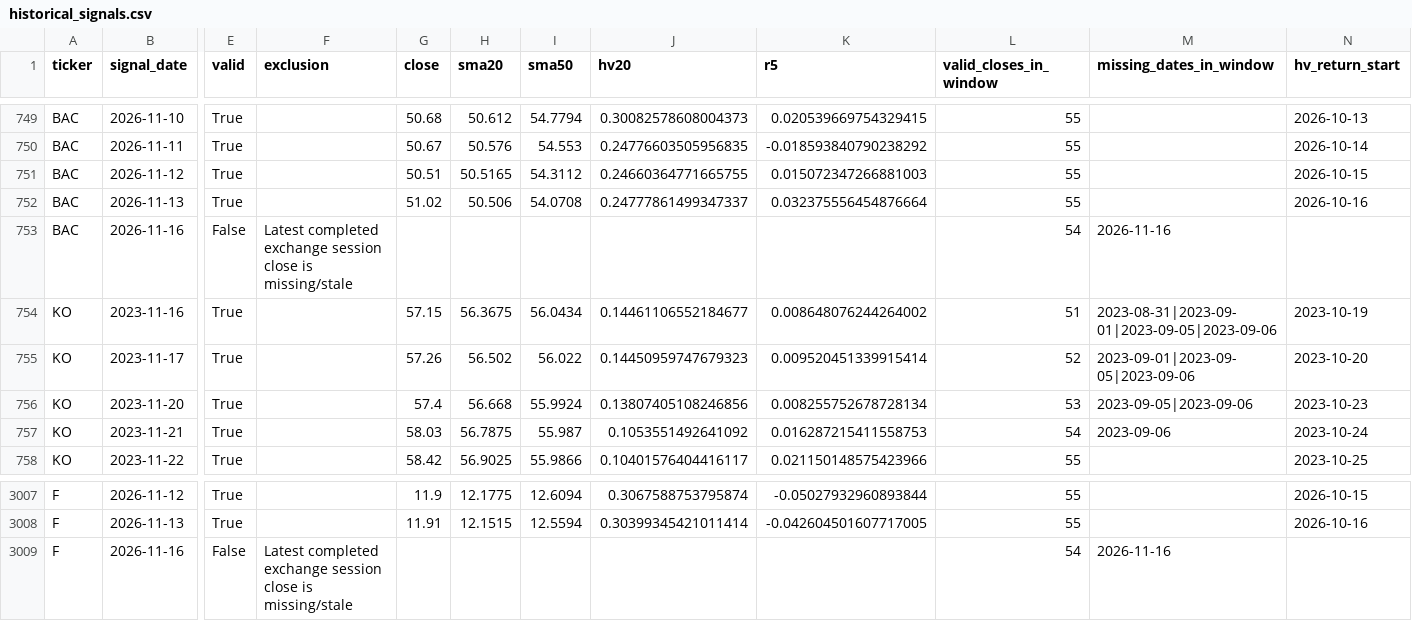
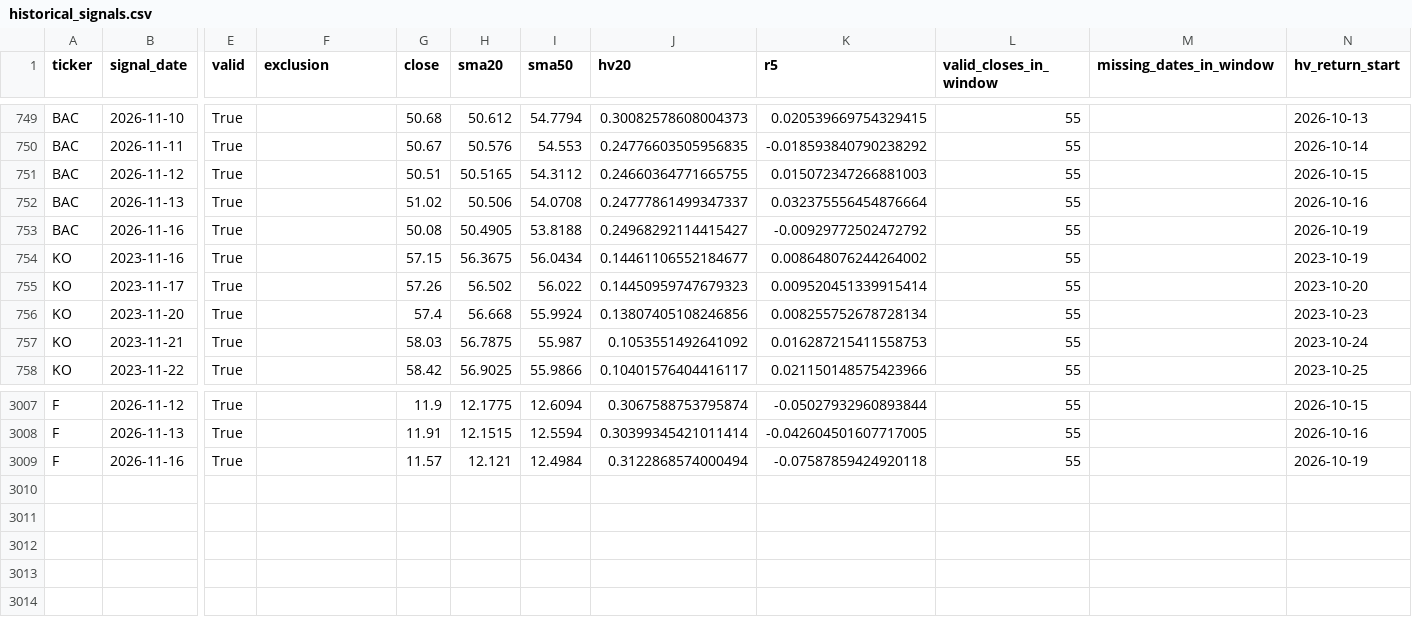
Before and after one commit to Vicky-zjx/535_fintech, a CSV file: docs/data/historical_signals.csv, drawn as a sheet; only a part is shown, gaps mark what is left out; the diff covers the shown part only; the diff names each change by its address in the sheet, - before the commit and + after, or states it on an @@ line.

```diff
--- a/docs/data/historical_signals.csv
+++ b/docs/data/historical_signals.csv
-E753 (valid): False
+E753 (valid): True
-F753 (exclusion): Latest completed exchange session close is missing/stale
+F753 (exclusion): (empty)
-G753 (close): (empty)
+G753 (close): 50.08
-H753 (sma20): (empty)
+H753 (sma20): 50.4905
-I753 (sma50): (empty)
+I753 (sma50): 53.8188
-J753 (hv20): (empty)
+J753 (hv20): 0.24968292114415427
-K753 (r5): (empty)
+K753 (r5): -0.00929772502472792
-L753 (valid_closes_in_window): 54
+L753 (valid_closes_in_window): 55
-M753 (missing_dates_in_window): 2026-11-16
+M753 (missing_dates_in_window): (empty)
-N753 (hv_return_start): (empty)
+N753 (hv_return_start): 2026-10-19
-L754 (valid_closes_in_window): 51
+L754 (valid_closes_in_window): 55
-M754 (missing_dates_in_window): 2023-08-31|2023-09-01|2023-09-05|2023-09-06
+M754 (missing_dates_in_window): (empty)
-L755 (valid_closes_in_window): 52
+L755 (valid_closes_in_window): 55
-M755 (missing_dates_in_window): 2023-09-01|2023-09-05|2023-09-06
+M755 (missing_dates_in_window): (empty)
-L756 (valid_closes_in_window): 53
+L756 (valid_closes_in_window): 55
-M756 (missing_dates_in_window): 2023-09-05|2023-09-06
+M756 (missing_dates_in_window): (empty)
-L757 (valid_closes_in_window): 54
+L757 (valid_closes_in_window): 55
-M757 (missing_dates_in_window): 2023-09-06
+M757 (missing_dates_in_window): (empty)
-E3009 (valid): False
+E3009 (valid): True
-F3009 (exclusion): Latest completed exchange session close is missing/stale
+F3009 (exclusion): (empty)
-G3009 (close): (empty)
+G3009 (close): 11.57
-H3009 (sma20): (empty)
+H3009 (sma20): 12.121
-I3009 (sma50): (empty)
+I3009 (sma50): 12.4984
-J3009 (hv20): (empty)
+J3009 (hv20): 0.3122868574000494
-K3009 (r5): (empty)
+K3009 (r5): -0.07587859424920118
-L3009 (valid_closes_in_window): 54
+L3009 (valid_closes_in_window): 55
-M3009 (missing_dates_in_window): 2026-11-16
+M3009 (missing_dates_in_window): (empty)
-N3009 (hv_return_start): (empty)
+N3009 (hv_return_start): 2026-10-19
```
Also changed, not shown: 38 edited cells elsewhere in this file, 9 other files.
